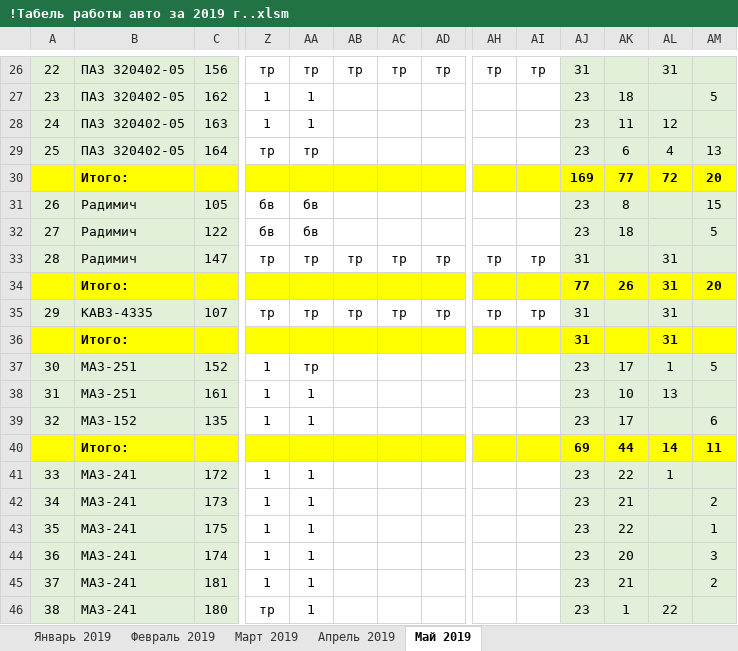
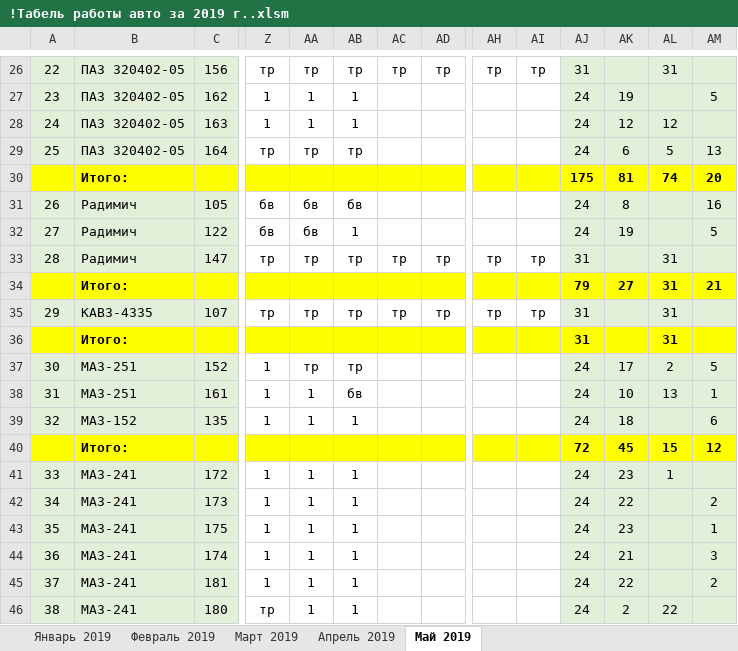
Before and after one commit to Autopark18/___MyDocuments___, an Excel workbook: Табели/!Табель работы авто за 2019 г..xlsm, sheet Май 2019, drawn as a sheet; only a part is shown, gaps mark what is left out; values as stored, in another font and other column widths than the file's, no borders; conditional formats not drawn; removed rows and columns are numbered as before the commit, all else as after; rows hold the shown columns only; the diff covers the shown part only; the diff names each change by its address in the sheet, - before the commit and + after, or states it on an @@ line.

```diff
--- a/Табели/!Табель работы авто за 2019 г..xlsm (sheet Май 2019)
+++ b/Табели/!Табель работы авто за 2019 г..xlsm (sheet Май 2019)
-AB27:AB28: (empty)
+AB27:AB28: 1
-AJ27:AJ29: 23
+AJ27:AJ29: 24
-AK27: 18
+AK27: 19
-AK28: 11
+AK28: 12
-AB29: (empty)
+AB29: тр
-AL29: 4
+AL29: 5
-row 30:  | Итого: |  |  |  |  |  |  |  |  | 169 | 77 | 72 | 20
+row 30:  | Итого: |  |  |  |  |  |  |  |  | 175 | 81 | 74 | 20
-AB31: (empty)
+AB31: бв
-AJ31:AJ32: 23
+AJ31:AJ32: 24
-AM31: 15
+AM31: 16
-AB32: (empty)
+AB32: 1
-AK32: 18
+AK32: 19
-row 34:  | Итого: |  |  |  |  |  |  |  |  | 77 | 26 | 31 | 20
+row 34:  | Итого: |  |  |  |  |  |  |  |  | 79 | 27 | 31 | 21
-AB37: (empty)
+AB37: тр
-AJ37:AJ39: 23
+AJ37:AJ39: 24
-AL37: 1
+AL37: 2
-AB38: (empty)
+AB38: бв
-AM38: (empty)
+AM38: 1
-AB39: (empty)
+AB39: 1
-AK39: 17
+AK39: 18
-row 40:  | Итого: |  |  |  |  |  |  |  |  | 69 | 44 | 14 | 11
+row 40:  | Итого: |  |  |  |  |  |  |  |  | 72 | 45 | 15 | 12
-AB41:AB46: (empty)
+AB41:AB46: 1
-AJ41:AJ46: 23
+AJ41:AJ46: 24
-AK41: 22
+AK41: 23
-AK42: 21
+AK42: 22
-AK43: 22
+AK43: 23
-AK44: 20
+AK44: 21
-AK45: 21
+AK45: 22
-AK46: 1
+AK46: 2
```
Also changed, not shown: 5 added rows, 5 removed rows and 94 edited cells elsewhere in this sheet, Табели/!Анализ выполнения задания по водителям за 2019 г..xlsm, 4 other files.
